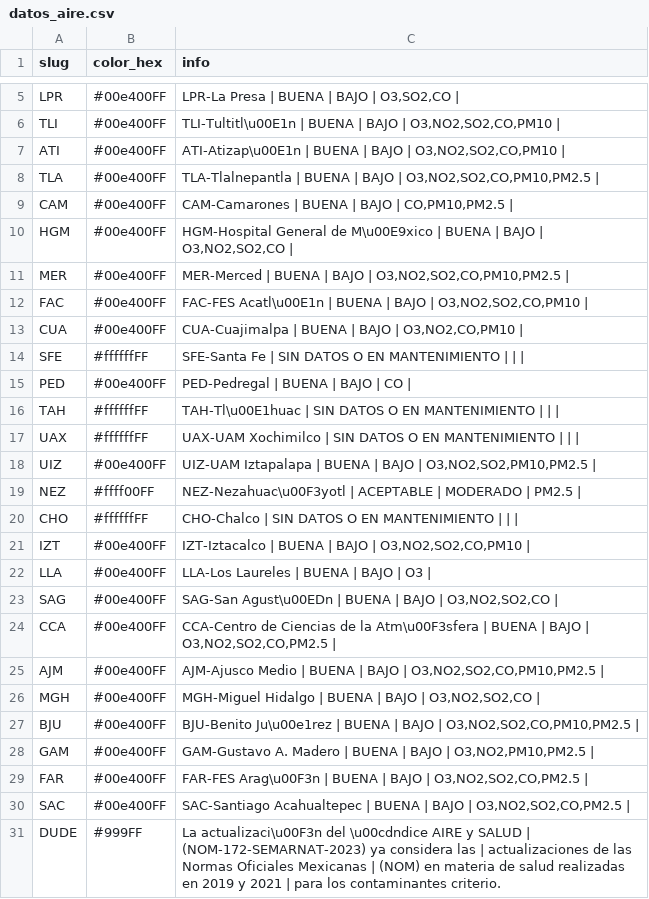
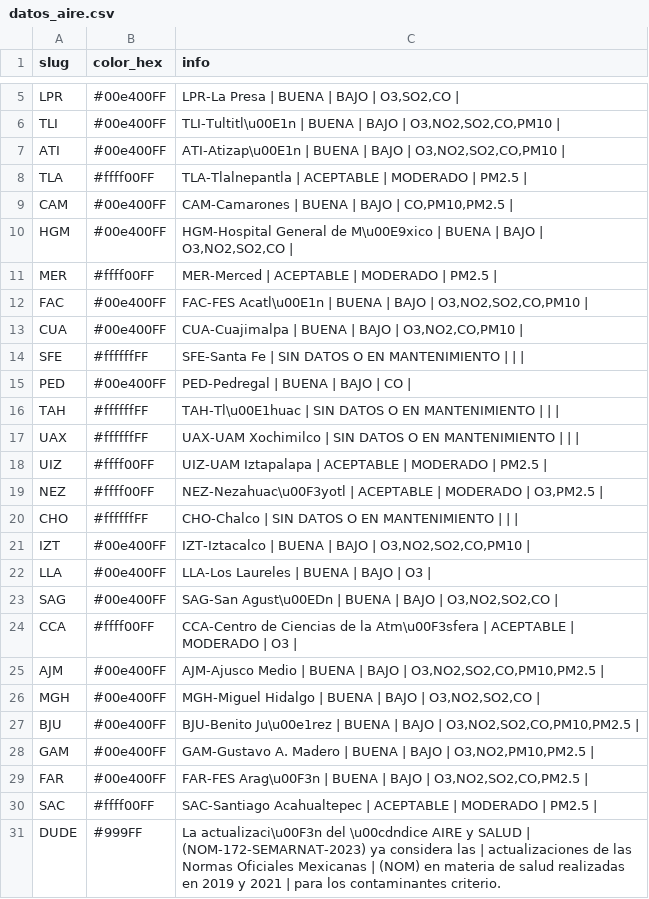
Before and after one commit to josepablo-sur/airecdmx, a CSV file: datos_aire.csv, drawn as a sheet; only a part is shown, gaps mark what is left out.

```diff
--- a/datos_aire.csv
+++ b/datos_aire.csv
@@ -7,6 +7,6 @@ TLI,#00e400FF,"TLI-Tultitl\u00E1n | BUENA  | BAJO  | O3,NO2,SO2,CO,PM10 |"
 ATI,#00e400FF,"ATI-Atizap\u00E1n | BUENA  | BAJO  | O3,NO2,SO2,CO,PM10 |"
-TLA,#00e400FF,"TLA-Tlalnepantla | BUENA  | BAJO  | O3,NO2,SO2,CO,PM10,PM2.5 |"
+TLA,#ffff00FF,TLA-Tlalnepantla | ACEPTABLE  | MODERADO  | PM2.5 |
 CAM,#00e400FF,"CAM-Camarones | BUENA  | BAJO  | CO,PM10,PM2.5 |"
 HGM,#00e400FF,"HGM-Hospital General de M\u00E9xico | BUENA  | BAJO  | O3,NO2,SO2,CO |"
-MER,#00e400FF,"MER-Merced | BUENA  | BAJO  | O3,NO2,SO2,CO,PM10,PM2.5 |"
+MER,#ffff00FF,MER-Merced | ACEPTABLE  | MODERADO  | PM2.5 |
 FAC,#00e400FF,"FAC-FES Acatl\u00E1n | BUENA  | BAJO  | O3,NO2,SO2,CO,PM10 |"
@@ -17,4 +17,4 @@ TAH,#ffffffFF,TAH-Tl\u00E1huac | SIN DATOS O EN MANTENIMIENTO  |  |  |
 UAX,#ffffffFF,UAX-UAM Xochimilco | SIN DATOS O EN MANTENIMIENTO  |  |  |
-UIZ,#00e400FF,"UIZ-UAM Iztapalapa | BUENA  | BAJO  | O3,NO2,SO2,PM10,PM2.5 |"
-NEZ,#ffff00FF,NEZ-Nezahuac\u00F3yotl | ACEPTABLE  | MODERADO  | PM2.5 |
+UIZ,#ffff00FF,UIZ-UAM Iztapalapa | ACEPTABLE  | MODERADO  | PM2.5 |
+NEZ,#ffff00FF,"NEZ-Nezahuac\u00F3yotl | ACEPTABLE  | MODERADO  | O3,PM2.5 |"
 CHO,#ffffffFF,CHO-Chalco | SIN DATOS O EN MANTENIMIENTO  |  |  |
@@ -23,3 +23,3 @@ LLA,#00e400FF,LLA-Los Laureles | BUENA  | BAJO  | O3 |
 SAG,#00e400FF,"SAG-San Agust\u00EDn | BUENA  | BAJO  | O3,NO2,SO2,CO |"
-CCA,#00e400FF,"CCA-Centro de Ciencias de la Atm\u00F3sfera | BUENA  | BAJO  | O3,NO2,SO2,CO,PM2.5 |"
+CCA,#ffff00FF,CCA-Centro de Ciencias de la Atm\u00F3sfera | ACEPTABLE  | MODERADO  | O3 |
 AJM,#00e400FF,"AJM-Ajusco Medio | BUENA  | BAJO  | O3,NO2,SO2,CO,PM10,PM2.5 |"
@@ -29,3 +29,3 @@ GAM,#00e400FF,"GAM-Gustavo A. Madero | BUENA  | BAJO  | O3,NO2,PM10,PM2.5 |"
 FAR,#00e400FF,"FAR-FES Arag\u00F3n | BUENA  | BAJO  | O3,NO2,SO2,CO,PM2.5 |"
-SAC,#00e400FF,"SAC-Santiago Acahualtepec | BUENA  | BAJO  | O3,NO2,SO2,CO,PM2.5 |"
+SAC,#ffff00FF,SAC-Santiago Acahualtepec | ACEPTABLE  | MODERADO  | PM2.5 |
 DUDE,#999FF,La actualizaci\u00F3n del \u00cdndice AIRE y SALUD | (NOM-172-SEMARNAT-2023) ya considera las | actualizaciones de las Normas Oficiales Mexicanas | (NOM) en materia de salud realizadas en 2019 y 2021  | para los contaminantes criterio.
```
